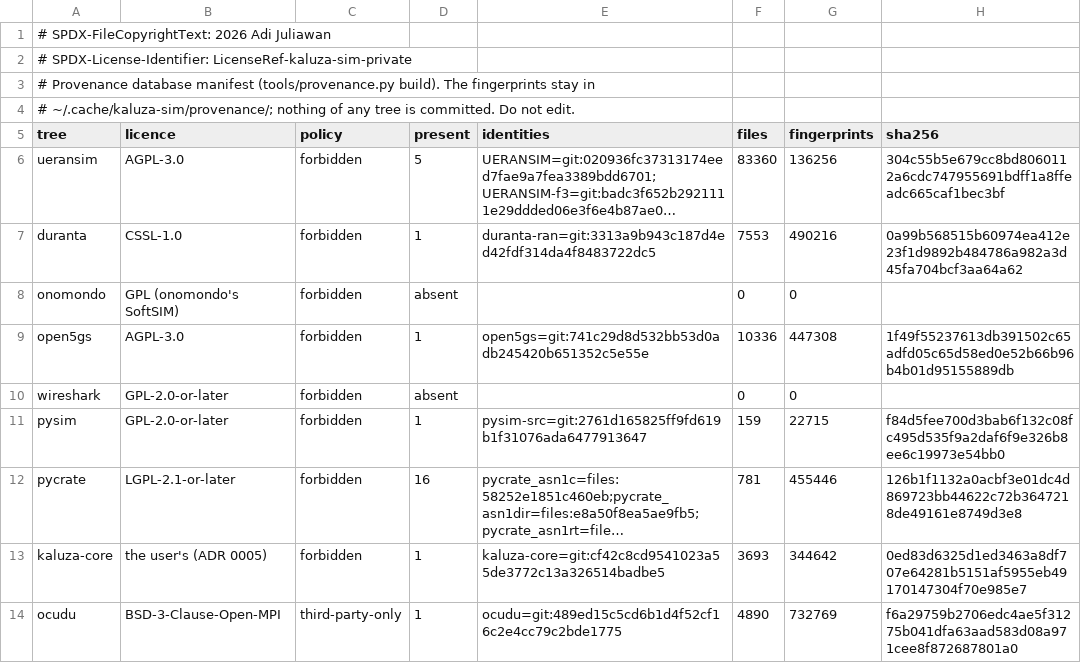
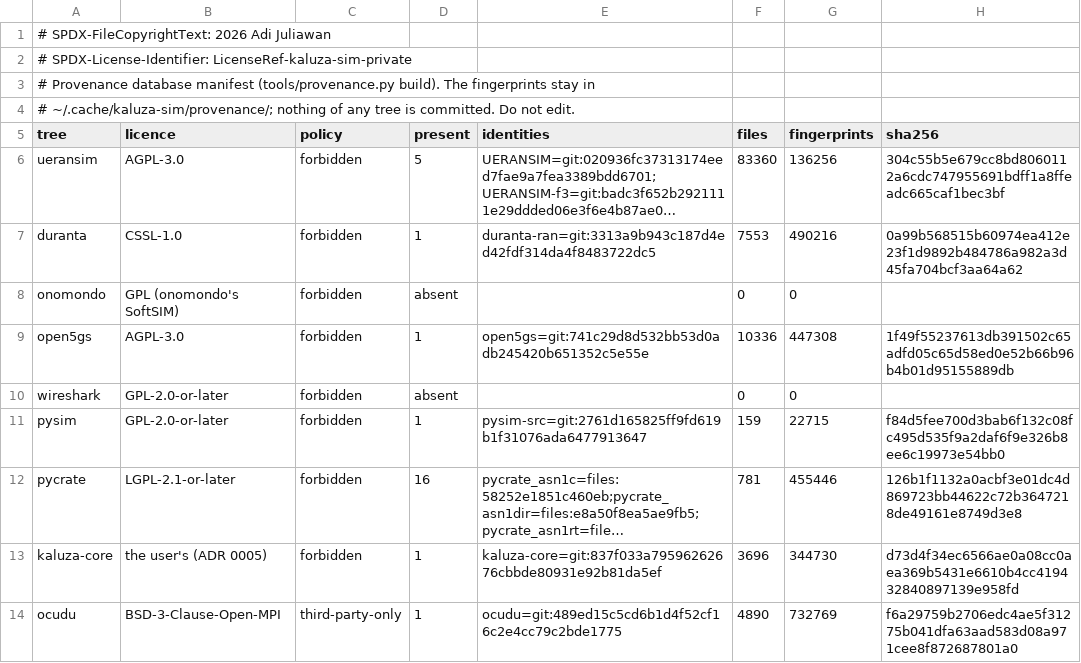
Before and after one commit to adijuliawan/kaluza-sim, a TSV file: tools/provenance/manifest.tsv, drawn as a sheet; long unchanged cells end in …; the diff names each change by its address in the sheet, - before the commit and + after, or states it on an @@ line.

```diff
--- a/tools/provenance/manifest.tsv
+++ b/tools/provenance/manifest.tsv
-E13 (identities): kaluza-core=git:cf42c8cd9541023a55de3772c13a326514badbe5
+E13 (identities): kaluza-core=git:837f033a79596262676cbbde80931e92b81da5ef
-F13 (files): 3693
+F13 (files): 3696
-G13 (fingerprints): 344642
+G13 (fingerprints): 344730
-H13 (sha256): 0ed83d6325d1ed3463a8df707e64281b5151af5955eb49170147304f70e985e7
+H13 (sha256): d73d4f34ec6566ae0a08cc0aea369b5431e6610b4cc419432840897139e958fd
```
Also changed, not shown: docs/compliance/rows.tsv, 7 other files.
